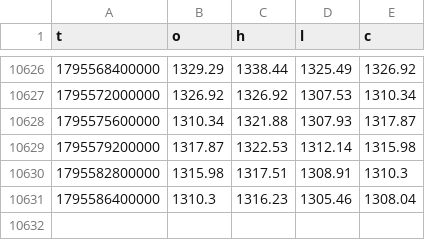
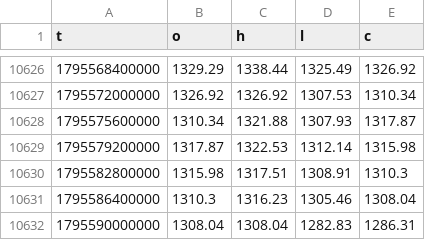
Before and after one commit to MraJJqq/vegas, a CSV file: data/ASMLUSDT_1H.csv, drawn as a sheet; only a part is shown, gaps mark what is left out.

```diff
--- a/data/ASMLUSDT_1H.csv
+++ b/data/ASMLUSDT_1H.csv
@@ -10631 +10631,2 @@ t,o,h,l,c
 1795586400000,1310.3,1316.23,1305.46,1308.04
+1795590000000,1308.04,1308.04,1282.83,1286.31
```
Also changed, not shown: data/ASMLUSDT_4H.csv, data/BTCUSDT_4H.csv, 42 other files.
